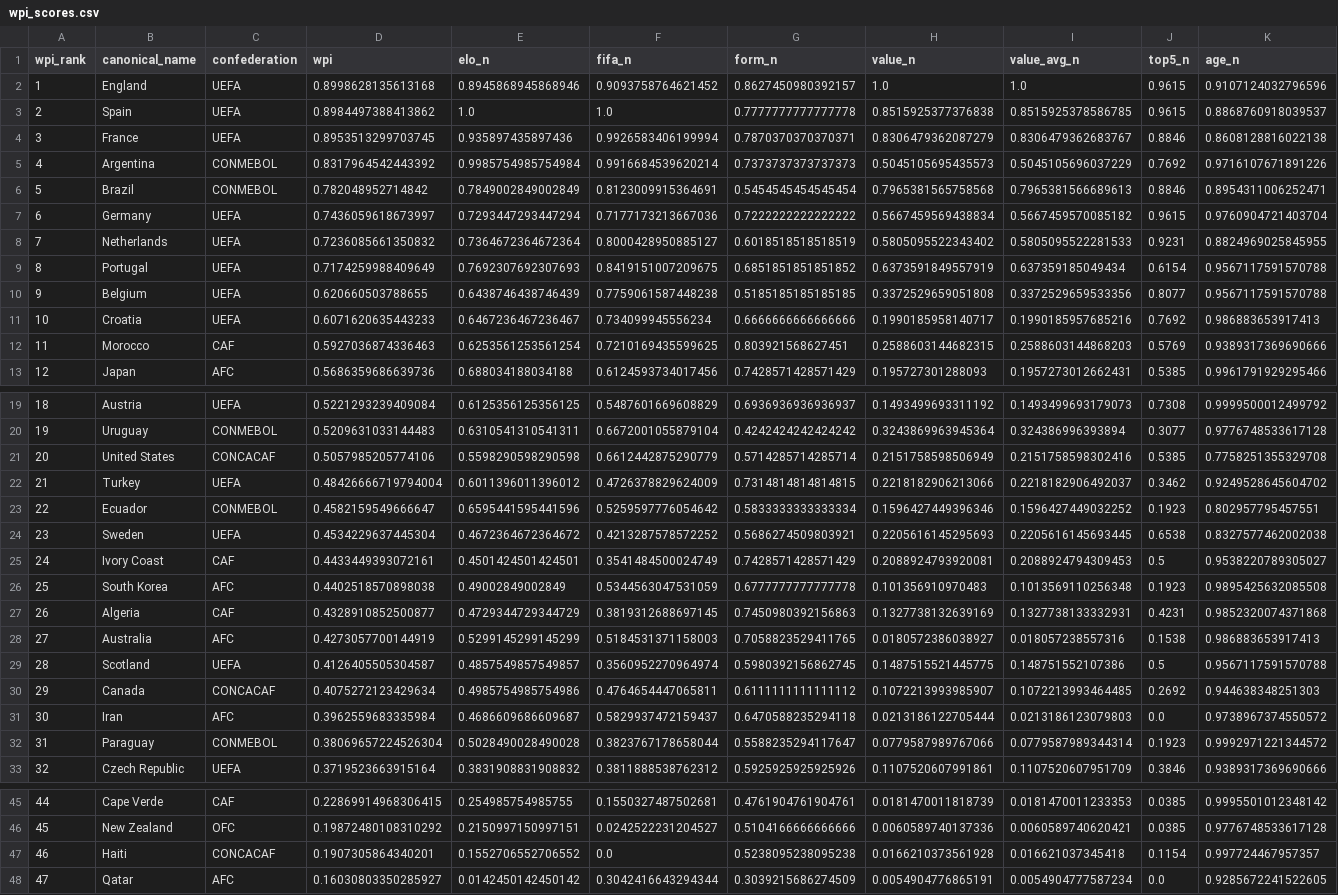
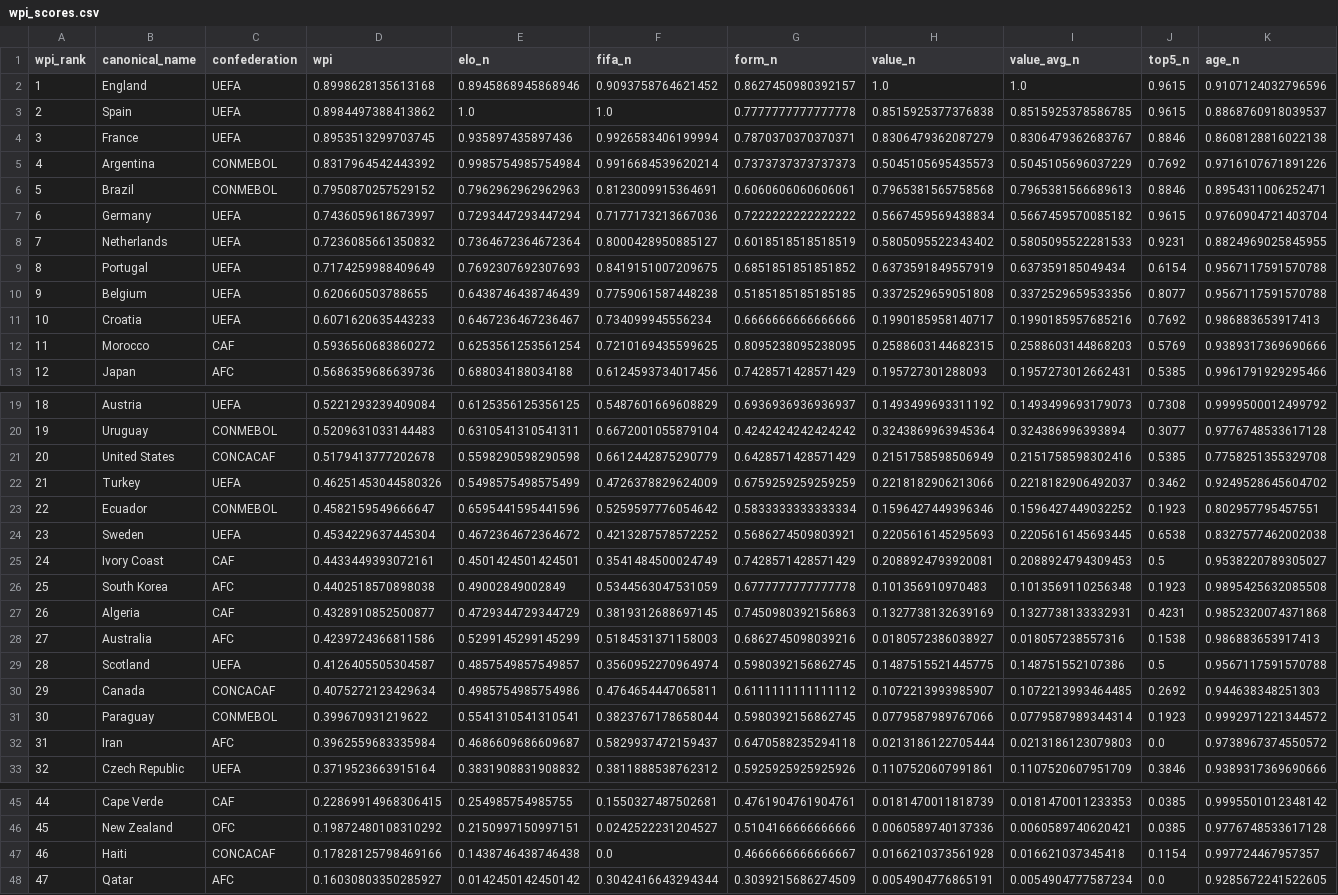
Before and after one commit to jamoji-ai/world-cup-predictor-pro, a CSV file: data/processed/wpi_scores.csv, drawn as a sheet; only a part is shown, gaps mark what is left out; removed rows and columns are numbered as before the commit, all else as after; rows hold the shown columns only; the diff names each change by its address in the sheet, - before the commit and + after, or states it on an @@ line.

```diff
--- a/data/processed/wpi_scores.csv
+++ b/data/processed/wpi_scores.csv
-D6 (wpi): 0.782048952714842
+D6 (wpi): 0.7950870257529152
-E6 (elo_n): 0.7849002849002849
+E6 (elo_n): 0.7962962962962963
-G6 (form_n): 0.5454545454545454
+G6 (form_n): 0.6060606060606061
-D12 (wpi): 0.5927036874336463
+D12 (wpi): 0.5936560683860272
-G12 (form_n): 0.803921568627451
+G12 (form_n): 0.8095238095238095
-D21 (wpi): 0.5057985205774106
+D21 (wpi): 0.5179413777202678
-G21 (form_n): 0.5714285714285714
+G21 (form_n): 0.6428571428571429
-D22 (wpi): 0.48426666719794004
+D22 (wpi): 0.46251453044580326
-E22 (elo_n): 0.6011396011396012
+E22 (elo_n): 0.5498575498575499
-G22 (form_n): 0.7314814814814815
+G22 (form_n): 0.6759259259259259
-D28 (wpi): 0.4273057700144919
+D28 (wpi): 0.4239724366811586
-G28 (form_n): 0.7058823529411765
+G28 (form_n): 0.6862745098039216
+row 31: 30 | Paraguay | CONMEBOL | 0.399670931219622 | 0.5541310541310541 | 0.3823767178658044 | 0.5980392156862745 | 0.0779587989767066 | 0.0779587989344314 | 0.1923 | 0.9992971221344572
-A32 (wpi_rank): 30
+A32 (wpi_rank): 31
-row 32: 31 | Paraguay | CONMEBOL | 0.38069657224526304 | 0.5028490028490028 | 0.3823767178658044 | 0.5588235294117647 | 0.0779587989767066 | 0.0779587989344314 | 0.1923 | 0.9992971221344572
-D47 (wpi): 0.1907305864340201
+D47 (wpi): 0.17828125798469166
-E47 (elo_n): 0.1552706552706552
+E47 (elo_n): 0.1438746438746438
-G47 (form_n): 0.5238095238095238
+G47 (form_n): 0.4666666666666667
```
Also changed, not shown: data/processed/teams_master.csv, data/raw/elo_ratings.csv, 3 other files.
